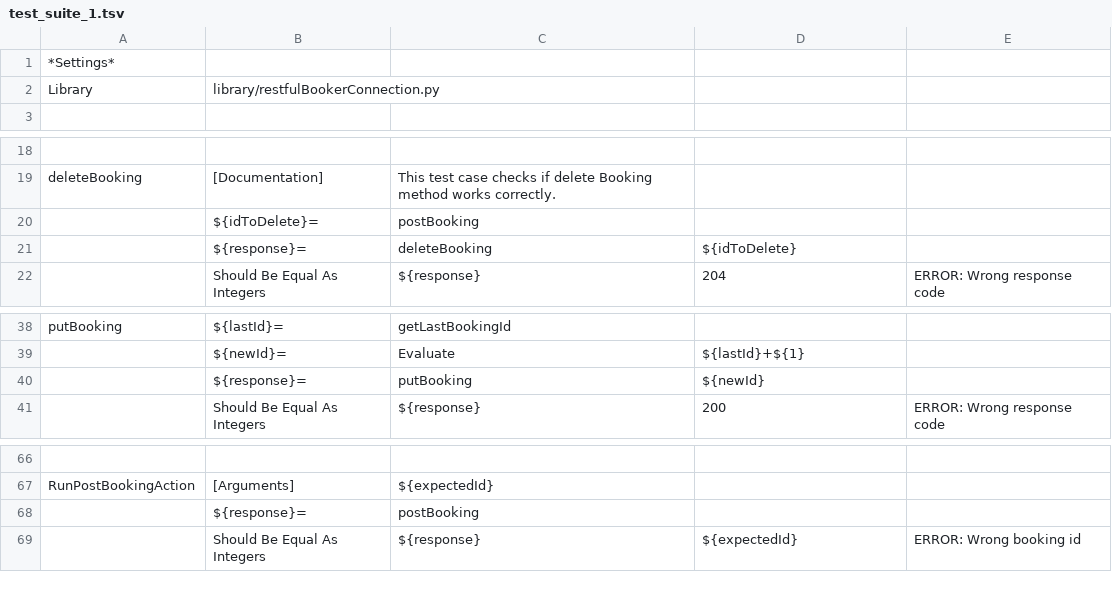
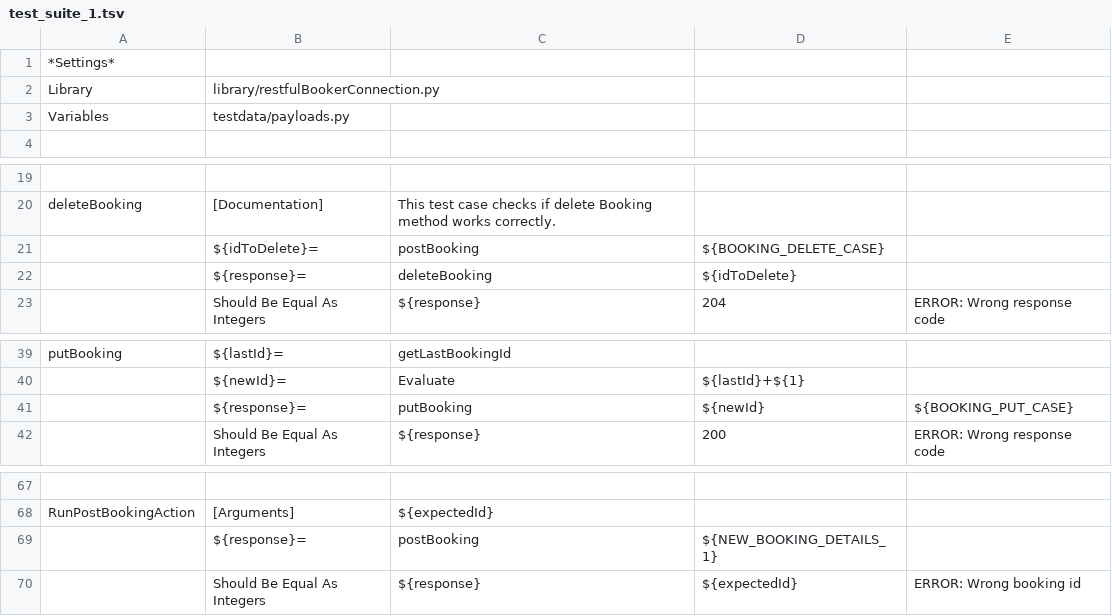
Before and after one commit to sebastianandrzejczak/restTest, a TSV file: test_suite_1.tsv, drawn as a sheet; only a part is shown, gaps mark what is left out; addresses are those after the commit; the diff names each change by its address in the sheet, - before the commit and + after, or states it on an @@ line.

Commit message:
Extract payloads test data to separate file.

```diff
--- a/test_suite_1.tsv
+++ b/test_suite_1.tsv
+row 3: Variables | testdata/payloads.py
-D21: (empty)
+D21: ${BOOKING_DELETE_CASE}
-E41: (empty)
+E41: ${BOOKING_PUT_CASE}
-D69: (empty)
+D69: ${NEW_BOOKING_DETAILS_1}
```
Also changed, not shown: 3 other files.
